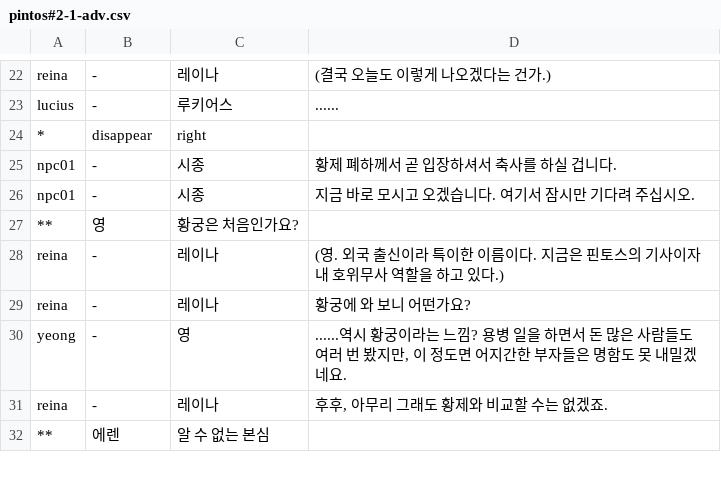
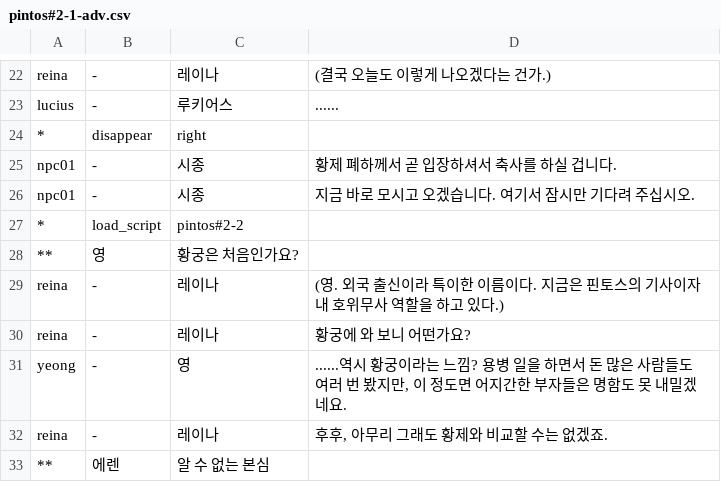
Before and after one commit to GGGC2/Epic_monad, a CSV file: Assets/Resources/Data/pintos#2-1-adv.csv, drawn as a sheet; only a part is shown, gaps mark what is left out; the diff names each change by its address in the sheet, - before the commit and + after, or states it on an @@ line.

```diff
--- a/Assets/Resources/Data/pintos#2-1-adv.csv
+++ b/Assets/Resources/Data/pintos#2-1-adv.csv
+row 27: * | load_script | pintos#2-2
```
Also changed, not shown: Assets/Resources/Data/pintos#2-2.csv, Assets/Resources/Data/pintos#2-3.csv, 4 other files.
